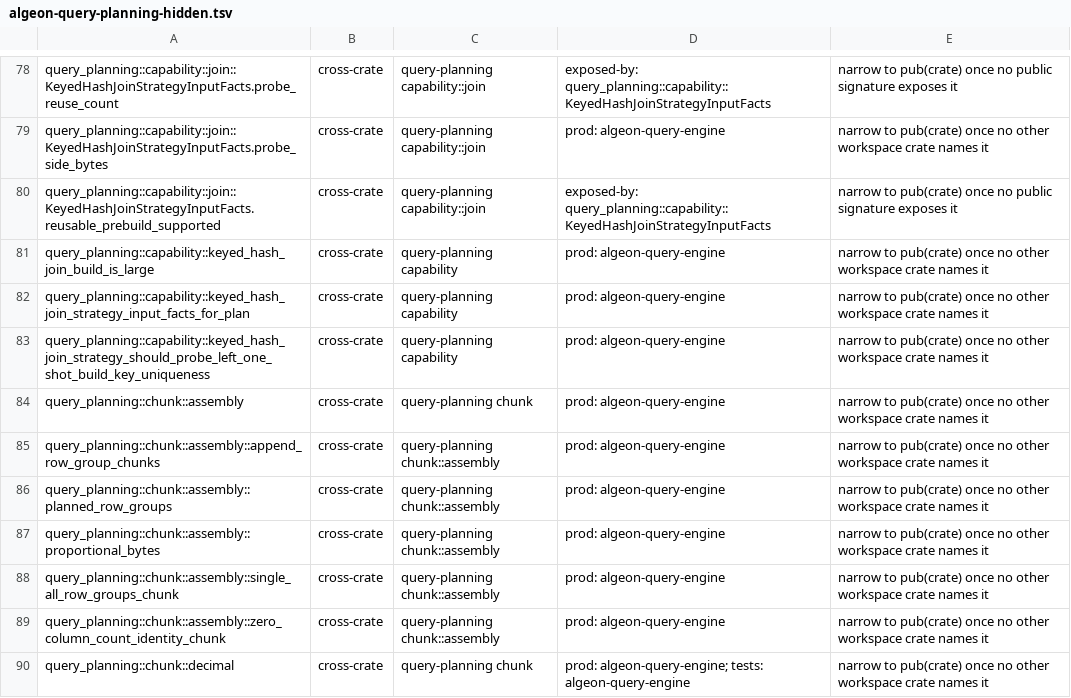
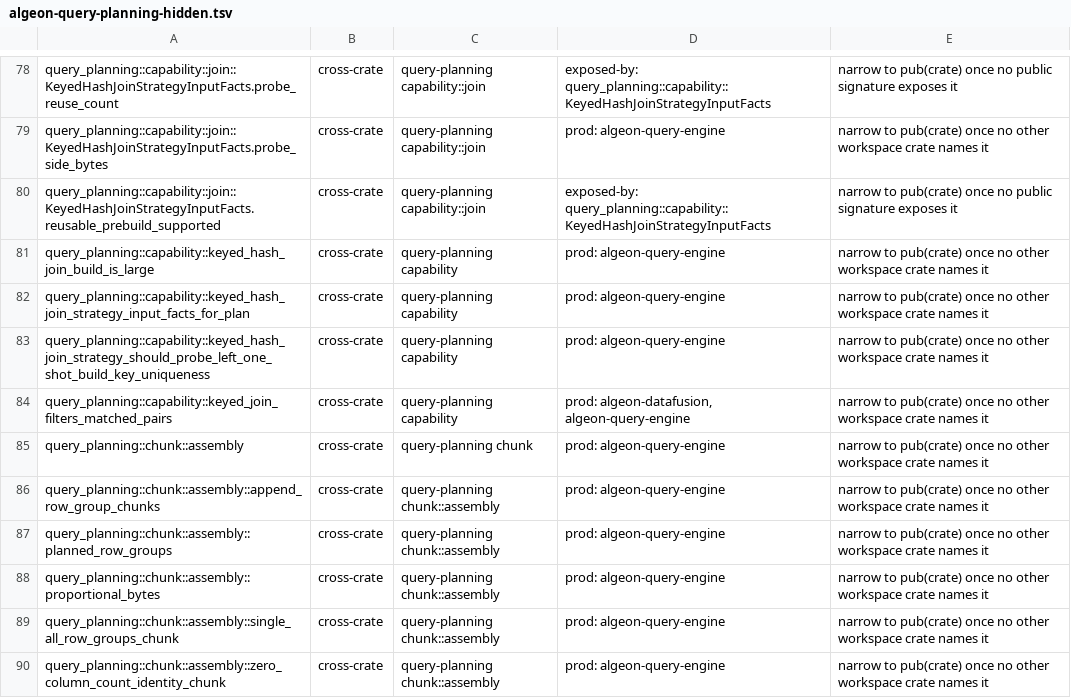
Before and after one commit to algeon-dev/algeon, a TSV file: .config/policies/public-api/algeon-query-planning-hidden.tsv, drawn as a sheet; only a part is shown, gaps mark what is left out; the shorter side is filled out with more unchanged rows; the diff names each change by its address in the sheet, - before the commit and + after, or states it on an @@ line.

Commit message:
fix: filter fallible join casts on matched pairs, one conjunct at a time (#17)

```diff
--- a/.config/policies/public-api/algeon-query-planning-hidden.tsv
+++ b/.config/policies/public-api/algeon-query-planning-hidden.tsv
+row 84: query_planning::capability::keyed_join_filters_matched_pairs | cross-crate | query-planning capability | prod: algeon-datafusion, algeon-query-engine | narrow to pub(crate) once no other workspace crate names it
```
Also changed, not shown: 25 other files.
